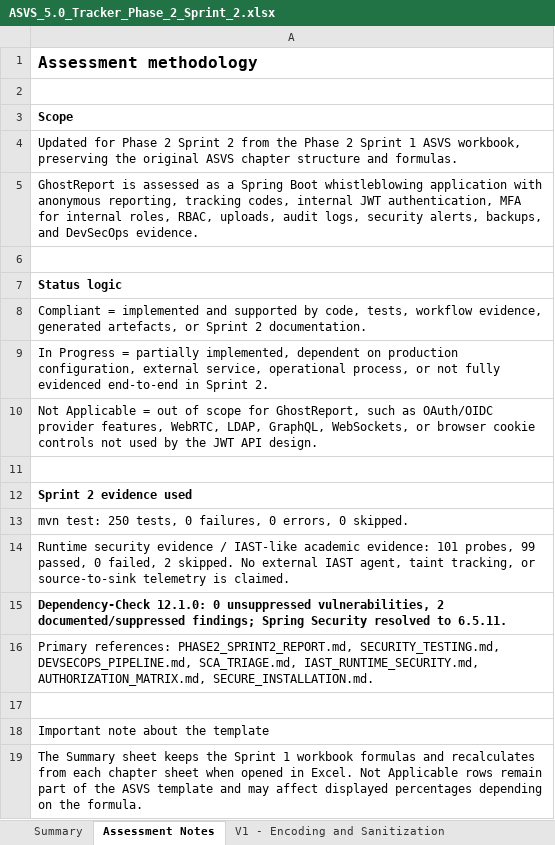
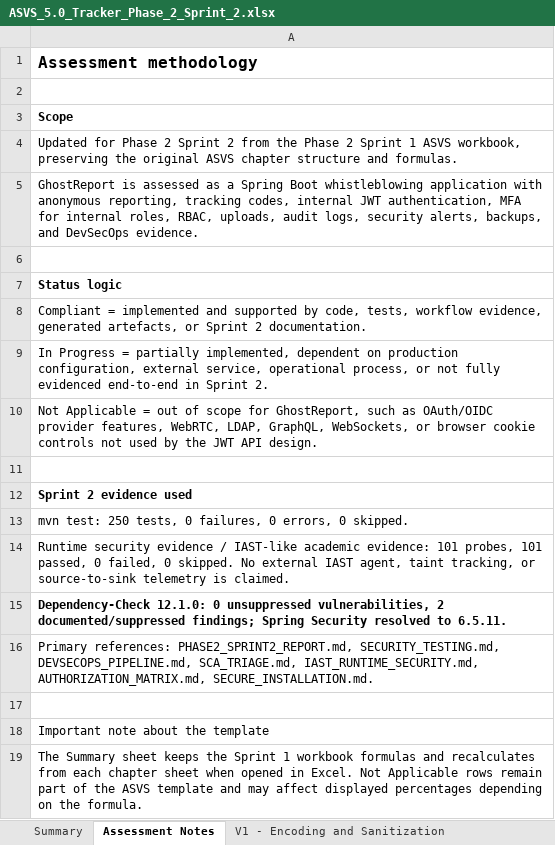
Before and after one commit to mei-desofs/desofs2026-wed_pbs_1, an Excel workbook: Deliverables/Phase 2/Sprint 2/ASVS_5.0_Tracker_Phase_2_Sprint_2.xlsx, sheet Assessment Notes, drawn as a sheet; values as stored, in another font and other column widths than the file's, no borders; the diff names each change by its address in the sheet, - before the commit and + after, or states it on an @@ line.

Commit message:
test: remove skipped runtime evidence probes

```diff
--- a/Deliverables/Phase 2/Sprint 2/ASVS_5.0_Tracker_Phase_2_Sprint_2.xlsx (sheet Assessment Notes)
+++ b/Deliverables/Phase 2/Sprint 2/ASVS_5.0_Tracker_Phase_2_Sprint_2.xlsx (sheet Assessment Notes)
-A14: …101 probes, 99 passed, 0 failed, 2 skipped. No…
+A14: …101 probes, 101 passed, 0 failed, 0 skipped. No…
```
Also changed, not shown: sheet Summary, charts or pictures, 10 other files.
